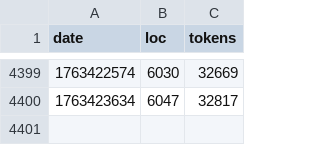
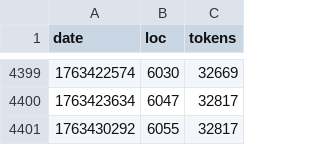
Before and after one commit to mikedesu/raylib-rpg-c, a CSV file: src/build-stats.csv, drawn as a sheet; only a part is shown, gaps mark what is left out.

```diff
--- a/src/build-stats.csv
+++ b/src/build-stats.csv
@@ -4400 +4400,2 @@ date,loc,tokens
 1763423634,6047,32817
+1763430292,6055,32817
```
Also changed, not shown: 2 other files.
